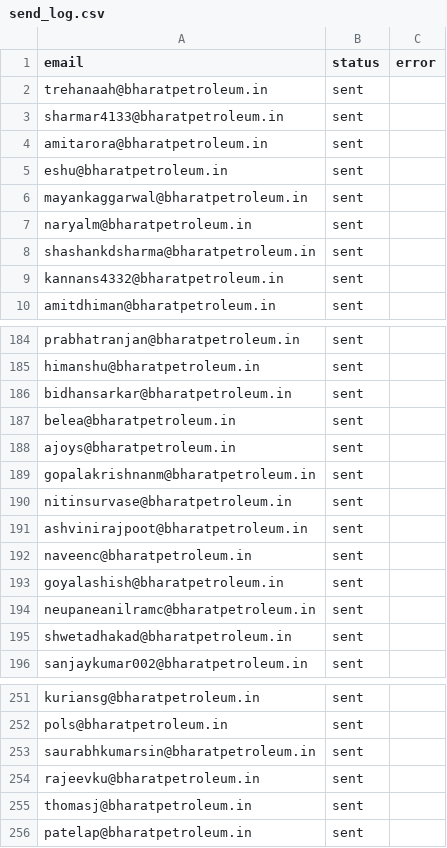
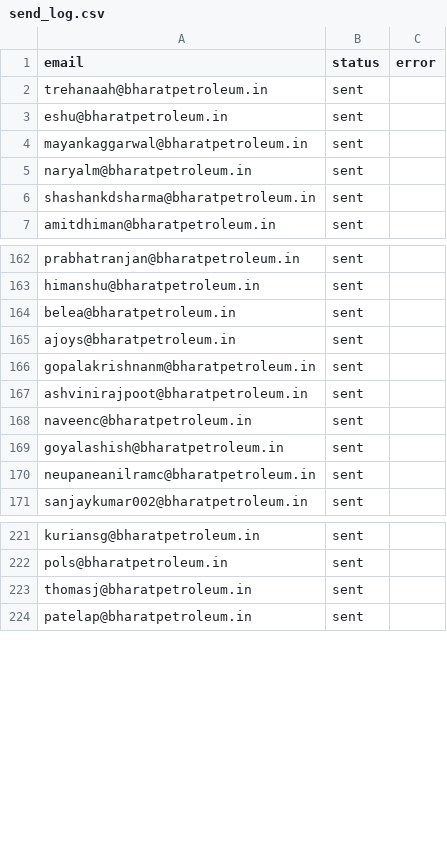
Before and after one commit to nand-weace/AI-Coach, a CSV file: send_log.csv, drawn as a sheet; only a part is shown, gaps mark what is left out; the diff covers the shown part only.

```diff
--- a/send_log.csv
+++ b/send_log.csv
@@ -2,4 +2,2 @@ email,status,error
 trehanaah@bharatpetroleum.in,sent,
-sharmar4133@bharatpetroleum.in,sent,
-amitarora@bharatpetroleum.in,sent,
 eshu@bharatpetroleum.in,sent,
@@ -8,3 +6,2 @@ naryalm@bharatpetroleum.in,sent,
 shashankdsharma@bharatpetroleum.in,sent,
-kannans4332@bharatpetroleum.in,sent,
 amitdhiman@bharatpetroleum.in,sent,
@@ -185,3 +163,2 @@ prabhatranjan@bharatpetroleum.in,sent,
 himanshu@bharatpetroleum.in,sent,
-bidhansarkar@bharatpetroleum.in,sent,
 belea@bharatpetroleum.in,sent,
@@ -189,3 +166,2 @@ ajoys@bharatpetroleum.in,sent,
 gopalakrishnanm@bharatpetroleum.in,sent,
-nitinsurvase@bharatpetroleum.in,sent,
 ashvinirajpoot@bharatpetroleum.in,sent,
@@ -194,3 +170,2 @@ goyalashish@bharatpetroleum.in,sent,
 neupaneanilramc@bharatpetroleum.in,sent,
-shwetadhakad@bharatpetroleum.in,sent,
 sanjaykumar002@bharatpetroleum.in,sent,
@@ -252,4 +222,2 @@ kuriansg@bharatpetroleum.in,sent,
 pols@bharatpetroleum.in,sent,
-saurabhkumarsin@bharatpetroleum.in,sent,
-rajeevku@bharatpetroleum.in,sent,
 thomasj@bharatpetroleum.in,sent,
```
Also changed, not shown: 28 removed rows elsewhere in this file, 10 other files.
